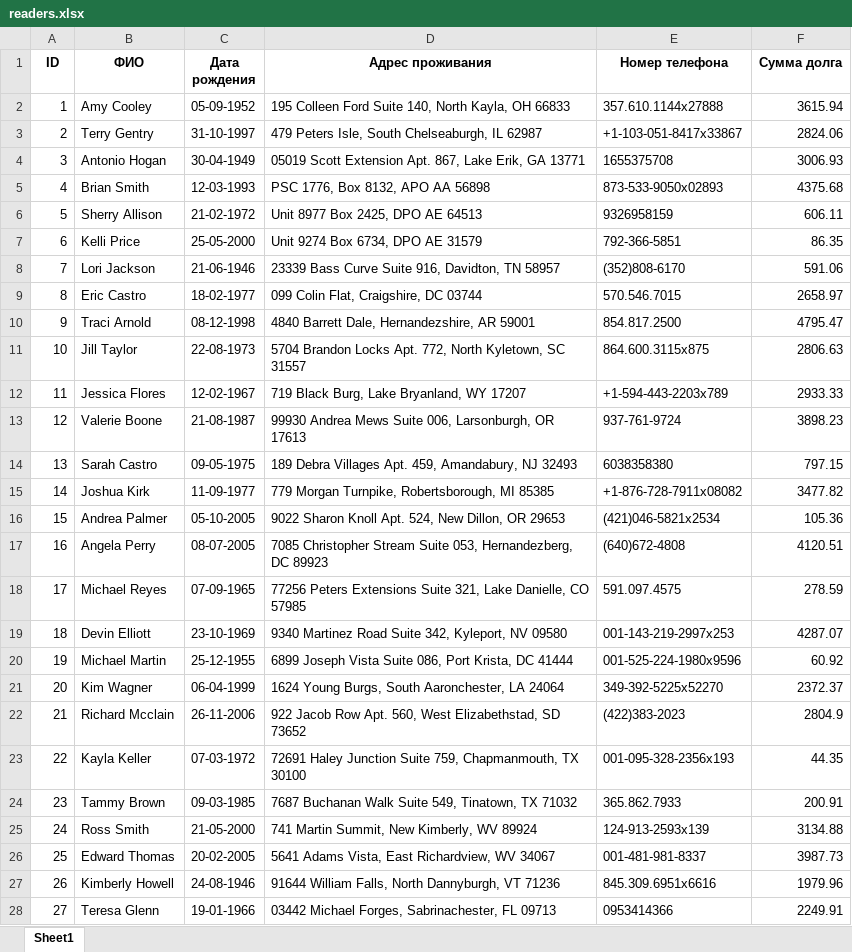
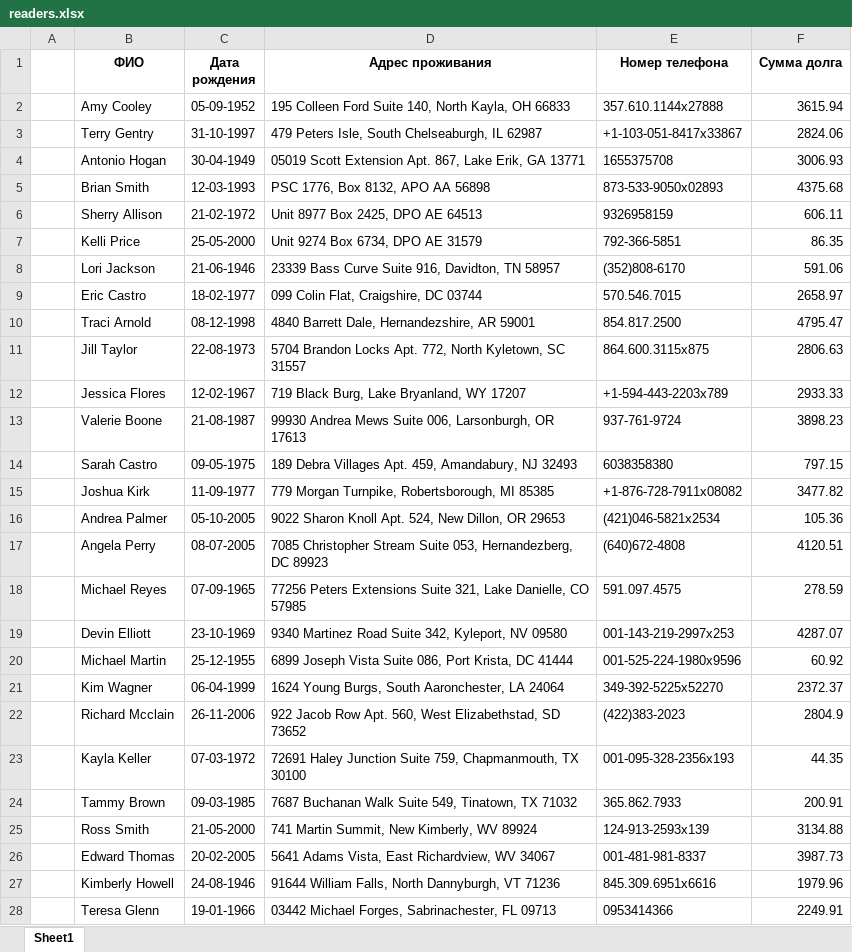
Before and after one commit to DwarfMorok/BuenosTardesMiMejorAmigo, an Excel workbook: readers.xlsx, sheet Sheet1, drawn as a sheet; only a part is shown; values as stored, in another font and other column widths than the file's, no borders; the diff covers the shown part only; the diff names each change by its address in the sheet, - before the commit and + after, or states it on an @@ line.

```diff
--- a/readers.xlsx (sheet Sheet1)
+++ b/readers.xlsx (sheet Sheet1)
-A1: ID
+A1: (empty)
-A2: 1
+A2: (empty)
-A3: 2
+A3: (empty)
-A4: 3
+A4: (empty)
-A5: 4
+A5: (empty)
-A6: 5
+A6: (empty)
-A7: 6
+A7: (empty)
-A8: 7
+A8: (empty)
-A9: 8
+A9: (empty)
-A10: 9
+A10: (empty)
-A11: 10
+A11: (empty)
-A12: 11
+A12: (empty)
-A13: 12
+A13: (empty)
-A14: 13
+A14: (empty)
-A15: 14
+A15: (empty)
-A16: 15
+A16: (empty)
-A17: 16
+A17: (empty)
-A18: 17
+A18: (empty)
-A19: 18
+A19: (empty)
-A20: 19
+A20: (empty)
-A21: 20
+A21: (empty)
-A22: 21
+A22: (empty)
-A23: 22
+A23: (empty)
-A24: 23
+A24: (empty)
-A25: 24
+A25: (empty)
-A26: 25
+A26: (empty)
-A27: 26
+A27: (empty)
-A28: 27
+A28: (empty)
```
Also changed, not shown: 73 edited cells elsewhere in this sheet, Book.xlsx, Librian.xlsx, 2 other files.
